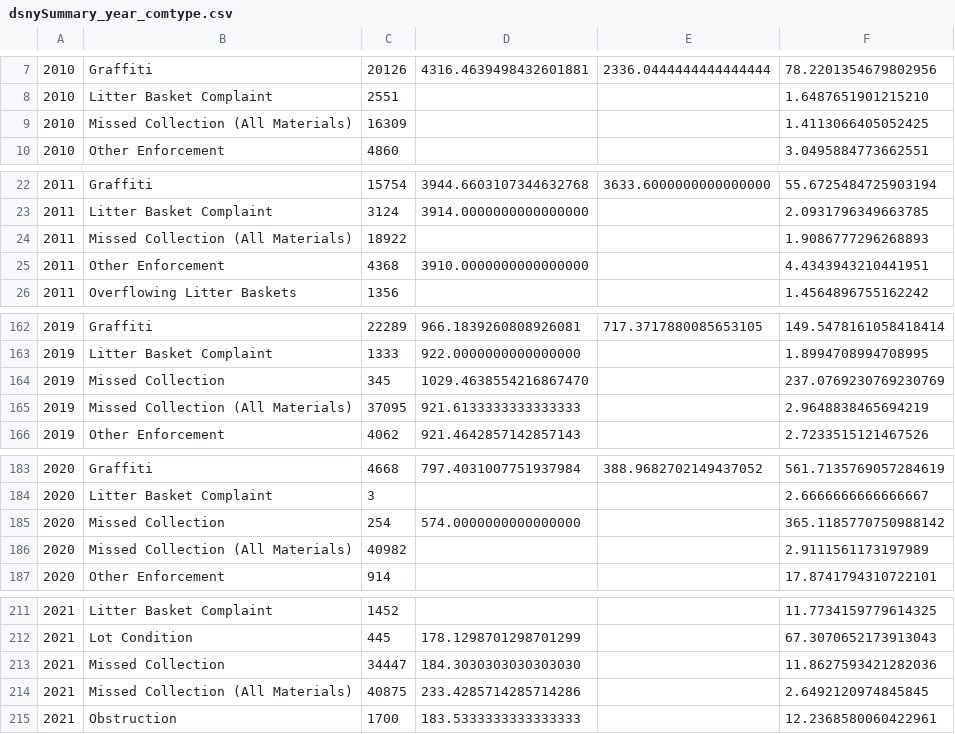
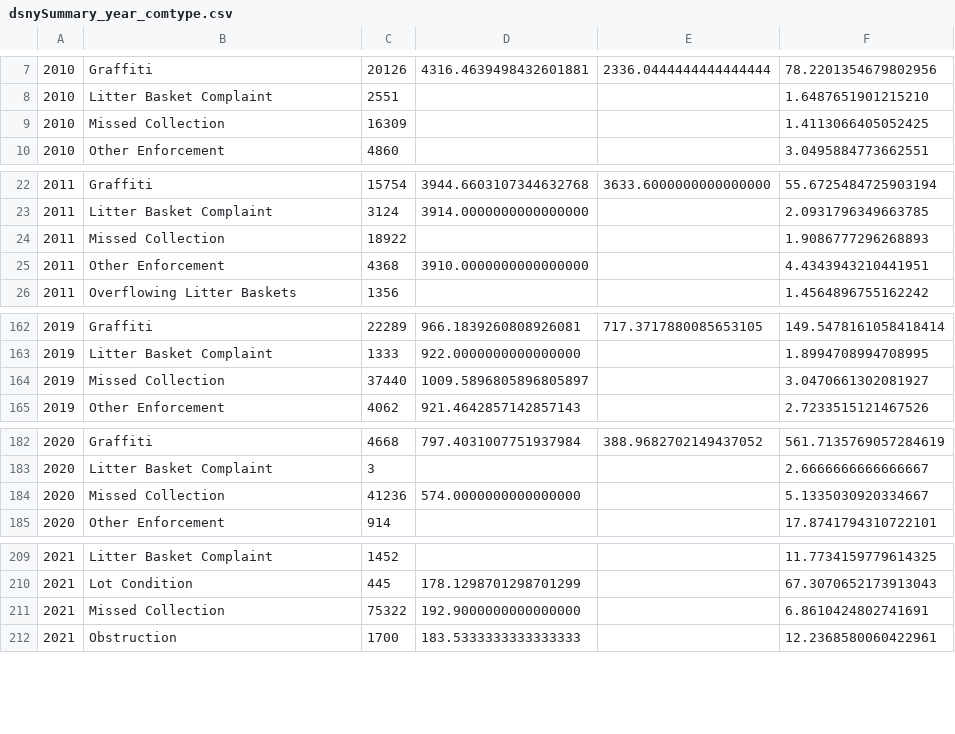
Before and after one commit to jonathangu0/CleanCityScape, a CSV file: dsny_data/dsnySummary_year_comtype.csv, drawn as a sheet; only a part is shown, gaps mark what is left out; removed rows and columns are numbered as before the commit, all else as after; the diff covers the shown part only; the diff names each change by its address in the sheet, - before the commit and + after, or states it on an @@ line.

```diff
--- a/dsny_data/dsnySummary_year_comtype.csv
+++ b/dsny_data/dsnySummary_year_comtype.csv
-B9: Missed Collection (All Materials)
+B9: Missed Collection
-B24: Missed Collection (All Materials)
+B24: Missed Collection
-C164: 345
+C164: 37440
-D164: 1029.4638554216867470
+D164: 1009.5896805896805897
-F164: 237.0769230769230769
+F164: 3.0470661302081927
-row 165: 2019 | Missed Collection (All Materials) | 37095 | 921.6133333333333333 |  | 2.9648838465694219
-C184: 254
+C184: 41236
-F184: 365.1185770750988142
+F184: 5.1335030920334667
-row 186: 2020 | Missed Collection (All Materials) | 40982 |  |  | 2.9111561173197989
-C211: 34447
+C211: 75322
-D211: 184.3030303030303030
+D211: 192.9000000000000000
-F211: 11.8627593421282036
+F211: 6.8610424802741691
-row 214: 2021 | Missed Collection (All Materials) | 40875 | 233.4285714285714286 |  | 2.6492120974845845
```
Also changed, not shown: 7 edited cells elsewhere in this file, dsny_data/dsnySummary_comtype.csv, dsny_data/dsnySummary_year_bor_comtype_status.csv, 7 other files.
